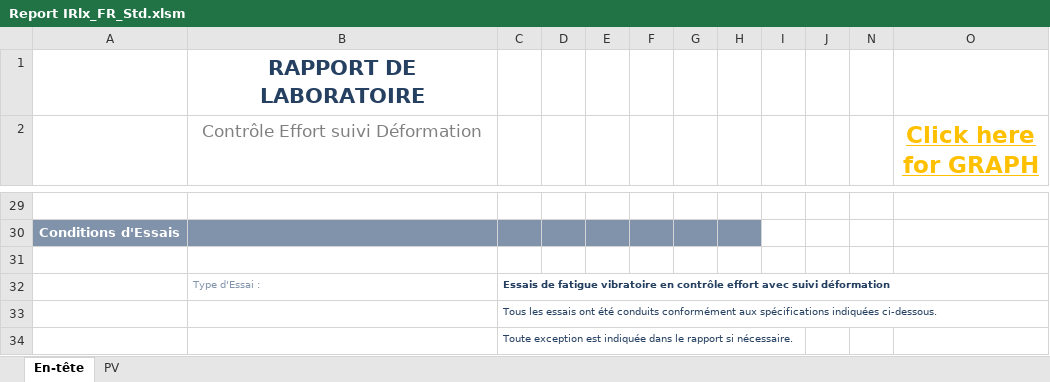
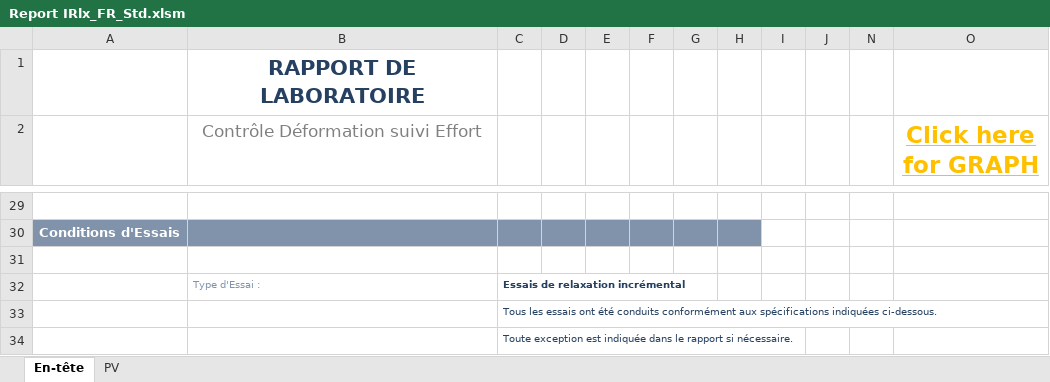
Before and after one commit to DorinnB/GPM, an Excel workbook: templates/Report IRlx_FR_Std.xlsm, sheet En-tête, drawn as a sheet; only a part is shown, gaps mark what is left out; values as stored, in another font and other column widths than the file's, no borders; charts and pictures and conditional formats not drawn; the diff names each change by its address in the sheet, - before the commit and + after, or states it on an @@ line.

```diff
--- a/templates/Report IRlx_FR_Std.xlsm (sheet En-tête)
+++ b/templates/Report IRlx_FR_Std.xlsm (sheet En-tête)
-B2: Contrôle Effort suivi Déformation
+B2: Contrôle Déformation suivi Effort
-C32: Essais de fatigue vibratoire en contrôle effort avec suivi déformation
+C32: Essais de relaxation incrémental
```
Also changed, not shown: sheet PV, templates/Report Dwl_FR_Std.xlsm, templates/Report Dwl_USA_Std.xlsm, 11 other files.
